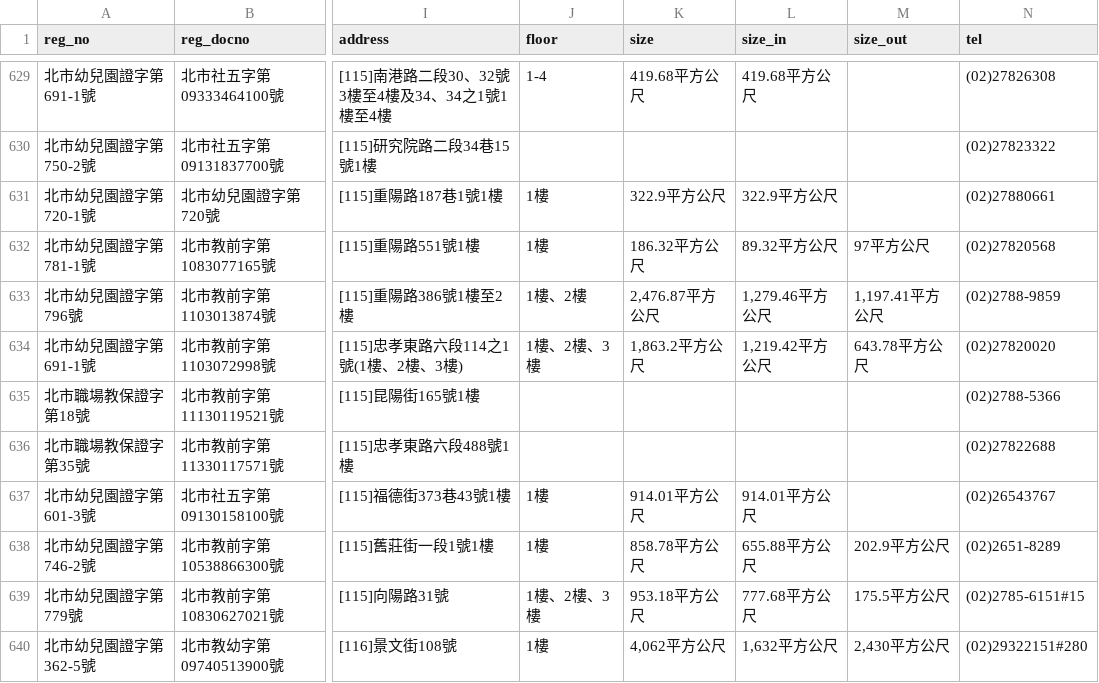
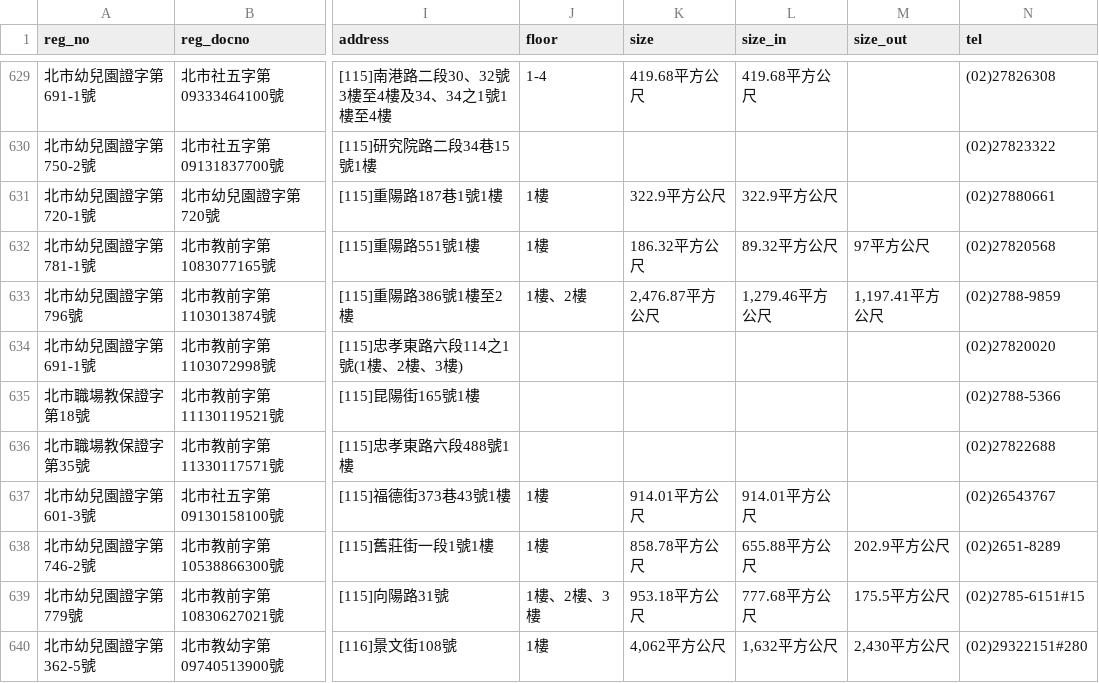
Before and after one commit to kiang/ap.ece.moe.edu.tw, a CSV file: docs/data/臺北市.csv, drawn as a sheet; only a part is shown, gaps mark what is left out; the diff names each change by its address in the sheet, - before the commit and + after, or states it on an @@ line.

```diff
--- a/docs/data/臺北市.csv
+++ b/docs/data/臺北市.csv
-J634 (floor): 1樓、2樓、3樓
+J634 (floor): (empty)
-K634 (size): 1,863.2平方公尺
+K634 (size): (empty)
-L634 (size_in): 1,219.42平方公尺
+L634 (size_in): (empty)
-M634 (size_out): 643.78平方公尺
+M634 (size_out): (empty)
```
Also changed, not shown: docs/data/新北市.csv, 7 other files.
